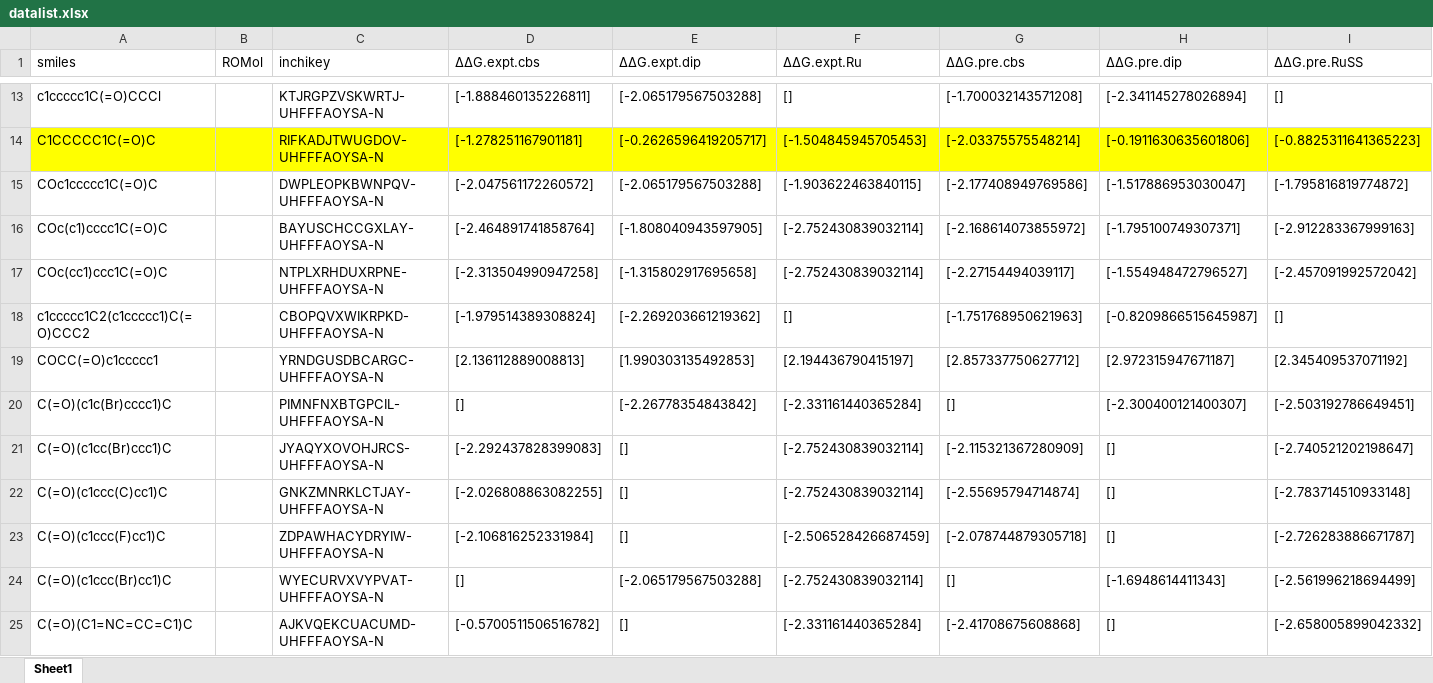
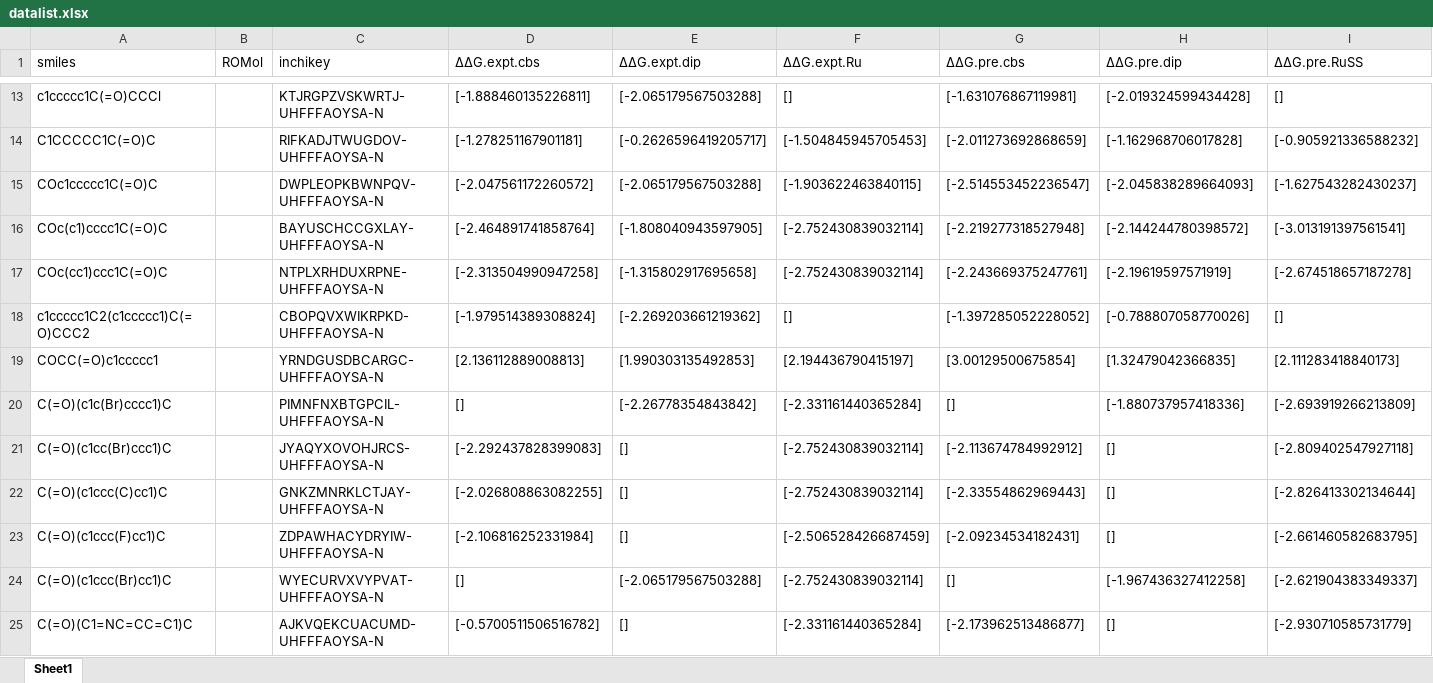
Before and after one commit to poclab-web/eCoMFA, an Excel workbook: datalist/datalist.xlsx, sheet Sheet1, drawn as a sheet; only a part is shown, gaps mark what is left out; values as stored, in another font and other column widths than the file's, no borders; charts and pictures not drawn; the diff covers the shown part only; the diff names each change by its address in the sheet, - before the commit and + after, or states it on an @@ line.

```diff
--- a/datalist/datalist.xlsx (sheet Sheet1)
+++ b/datalist/datalist.xlsx (sheet Sheet1)
-G13 (ΔΔG.pre.cbs): [-1.700032143571208]
+G13 (ΔΔG.pre.cbs): [-1.631076867119981]
-H13 (ΔΔG.pre.dip): [-2.341145278026894]
+H13 (ΔΔG.pre.dip): [-2.019324599434428]
-A14:I14 fill: #FFFF00
+A14:I14 fill: none
-G14 (ΔΔG.pre.cbs): [-2.03375575548214]
+G14 (ΔΔG.pre.cbs): [-2.011273692868659]
-H14 (ΔΔG.pre.dip): [-0.1911630635601806]
+H14 (ΔΔG.pre.dip): [-1.162968706017828]
-I14 (ΔΔG.pre.RuSS): [-0.8825311641365223]
+I14 (ΔΔG.pre.RuSS): [-0.905921336588232]
-G15 (ΔΔG.pre.cbs): [-2.177408949769586]
+G15 (ΔΔG.pre.cbs): [-2.514553452236547]
-H15 (ΔΔG.pre.dip): [-1.517886953030047]
+H15 (ΔΔG.pre.dip): [-2.045838289664093]
-I15 (ΔΔG.pre.RuSS): [-1.795816819774872]
+I15 (ΔΔG.pre.RuSS): [-1.627543282430237]
-G16 (ΔΔG.pre.cbs): [-2.168614073855972]
+G16 (ΔΔG.pre.cbs): [-2.219277318527948]
-H16 (ΔΔG.pre.dip): [-1.795100749307371]
+H16 (ΔΔG.pre.dip): [-2.144244780398572]
-I16 (ΔΔG.pre.RuSS): [-2.912283367999163]
+I16 (ΔΔG.pre.RuSS): [-3.013191397561541]
-G17 (ΔΔG.pre.cbs): [-2.27154494039117]
+G17 (ΔΔG.pre.cbs): [-2.243669375247761]
-H17 (ΔΔG.pre.dip): [-1.554948472796527]
+H17 (ΔΔG.pre.dip): [-2.19619597571919]
-I17 (ΔΔG.pre.RuSS): [-2.457091992572042]
+I17 (ΔΔG.pre.RuSS): [-2.674518657187278]
-G18 (ΔΔG.pre.cbs): [-1.751768950621963]
+G18 (ΔΔG.pre.cbs): [-1.397285052228052]
-H18 (ΔΔG.pre.dip): [-0.8209866515645987]
+H18 (ΔΔG.pre.dip): [-0.788807058770026]
-G19 (ΔΔG.pre.cbs): [2.857337750627712]
+G19 (ΔΔG.pre.cbs): [3.00129500675854]
-H19 (ΔΔG.pre.dip): [2.972315947671187]
+H19 (ΔΔG.pre.dip): [1.32479042366835]
-I19 (ΔΔG.pre.RuSS): [2.345409537071192]
+I19 (ΔΔG.pre.RuSS): [2.111283418840173]
-H20 (ΔΔG.pre.dip): [-2.300400121400307]
+H20 (ΔΔG.pre.dip): [-1.880737957418336]
-I20 (ΔΔG.pre.RuSS): [-2.503192786649451]
+I20 (ΔΔG.pre.RuSS): [-2.693919266213809]
-G21 (ΔΔG.pre.cbs): [-2.115321367280909]
+G21 (ΔΔG.pre.cbs): [-2.113674784992912]
-I21 (ΔΔG.pre.RuSS): [-2.740521202198647]
+I21 (ΔΔG.pre.RuSS): [-2.809402547927118]
-G22 (ΔΔG.pre.cbs): [-2.55695794714874]
+G22 (ΔΔG.pre.cbs): [-2.33554862969443]
-I22 (ΔΔG.pre.RuSS): [-2.783714510933148]
+I22 (ΔΔG.pre.RuSS): [-2.826413302134644]
-G23 (ΔΔG.pre.cbs): [-2.078744879305718]
+G23 (ΔΔG.pre.cbs): [-2.09234534182431]
-I23 (ΔΔG.pre.RuSS): [-2.726283886671787]
+I23 (ΔΔG.pre.RuSS): [-2.661460582683795]
-H24 (ΔΔG.pre.dip): [-1.6948614411343]
+H24 (ΔΔG.pre.dip): [-1.967436327412258]
-I24 (ΔΔG.pre.RuSS): [-2.561996218694499]
+I24 (ΔΔG.pre.RuSS): [-2.621904383349337]
-G25 (ΔΔG.pre.cbs): [-2.41708675608868]
+G25 (ΔΔG.pre.cbs): [-2.173962513486877]
-I25 (ΔΔG.pre.RuSS): [-2.658005899042332]
+I25 (ΔΔG.pre.RuSS): [-2.930710585731779]
```
Also changed, not shown: 34 edited cells and cell formats elsewhere in this sheet, charts or pictures, 2 other files.
